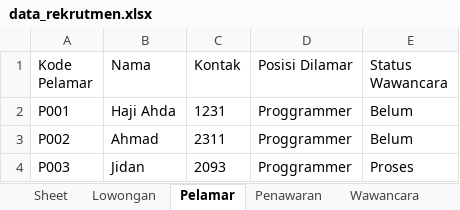
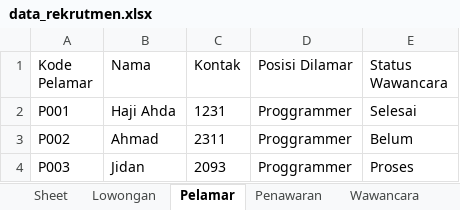
Before and after one commit to College-Project-s/Python-UAS-Semester1, an Excel workbook: data_rekrutmen.xlsx, sheet Pelamar, drawn as a sheet; values as stored, in another font and other column widths than the file's, no borders; the diff names each change by its address in the sheet, - before the commit and + after, or states it on an @@ line.

Commit message:
🔄️ Update function Update Status Wawancara hilangkan if "Seleksi"

```diff
--- a/data_rekrutmen.xlsx (sheet Pelamar)
+++ b/data_rekrutmen.xlsx (sheet Pelamar)
-E2 (Status Wawancara): Belum
+E2 (Status Wawancara): Selesai
```
Also changed, not shown: sheet Wawancara, other sheet tabs, 1 other file.
